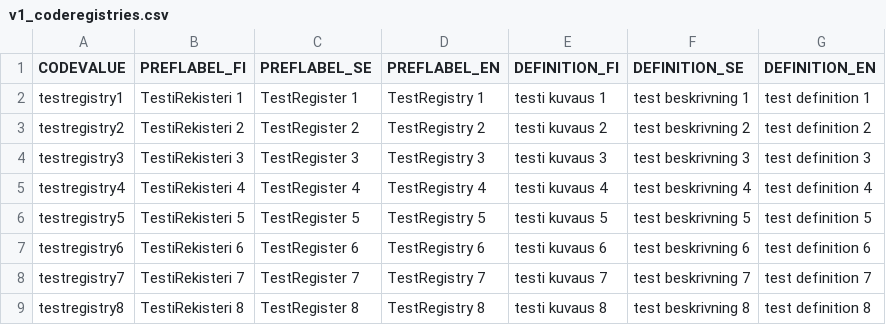
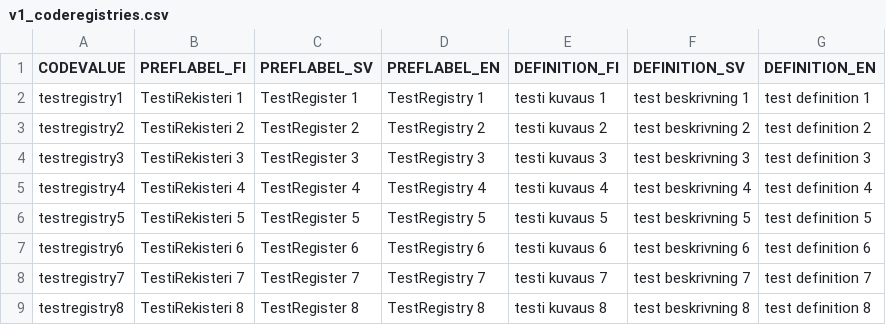
Before and after one commit to VRK-YTI/yti-codelist-content-intake-service, a CSV file: src/main/resources/coderegistries/v1_coderegistries.csv, drawn as a sheet.

```diff
--- a/src/main/resources/coderegistries/v1_coderegistries.csv
+++ b/src/main/resources/coderegistries/v1_coderegistries.csv
@@ -1,2 +1,2 @@
-CODEVALUE,PREFLABEL_FI,PREFLABEL_SE,PREFLABEL_EN,DEFINITION_FI,DEFINITION_SE,DEFINITION_EN
+CODEVALUE,PREFLABEL_FI,PREFLABEL_SV,PREFLABEL_EN,DEFINITION_FI,DEFINITION_SV,DEFINITION_EN
 testregistry1,TestiRekisteri 1,TestRegister 1,TestRegistry 1,testi kuvaus 1,test beskrivning 1,test definition 1
```
Also changed, not shown: src/main/resources/codes/v1_codes.csv, src/main/resources/codes/v1_elamantilanteet.csv, 15 other files.
